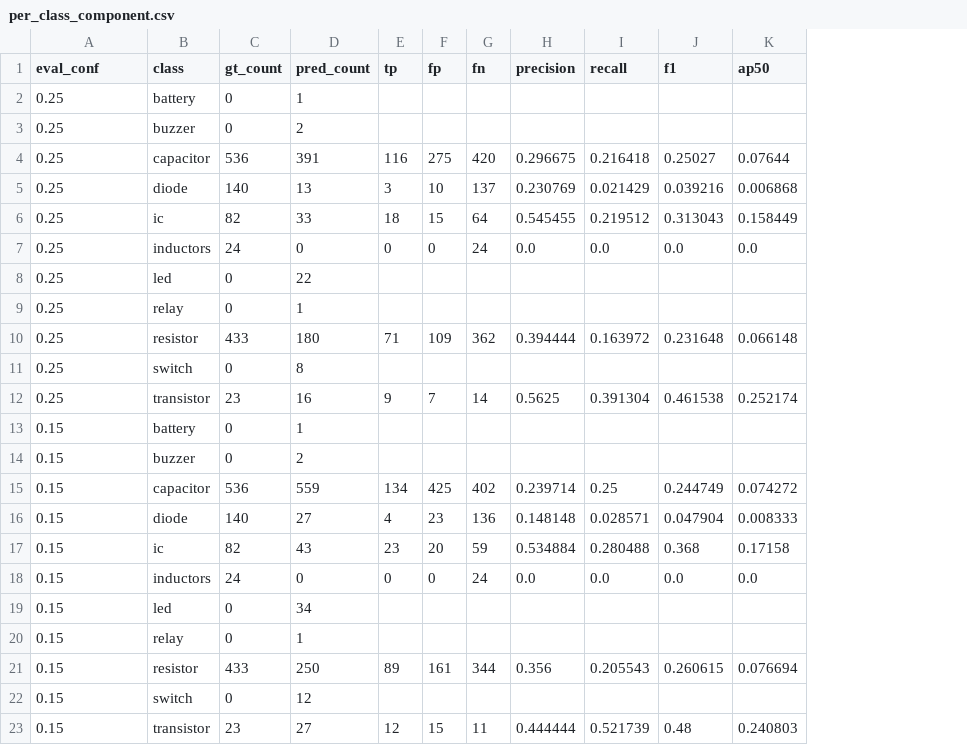
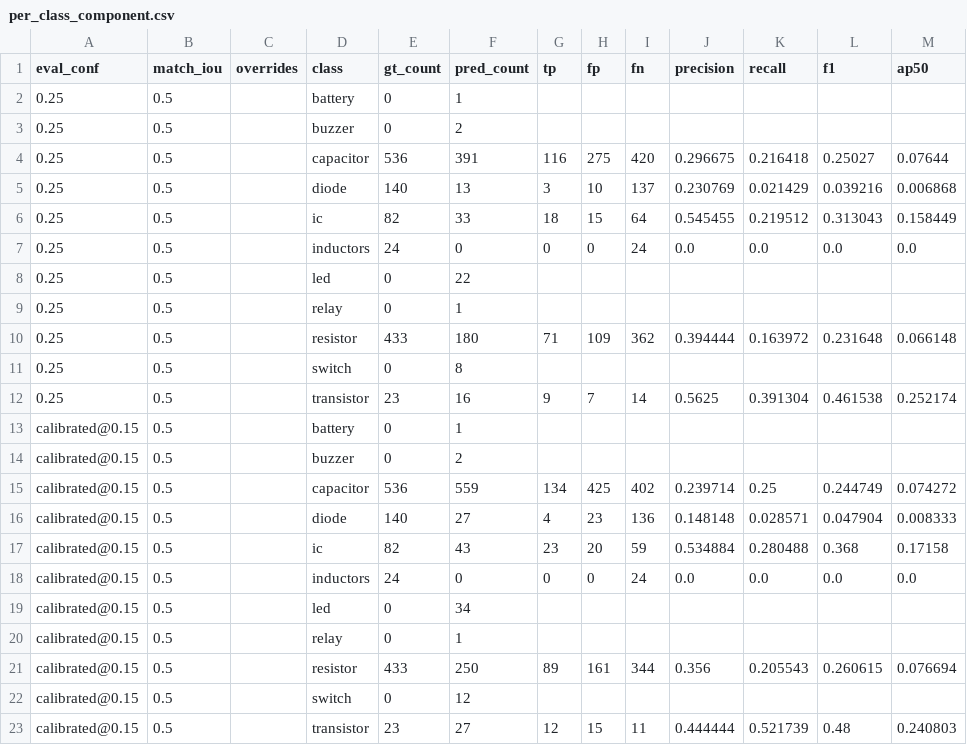
Before and after one commit to Gowri0504/SmartPCB, a CSV file: metrics/per_class_component.csv, drawn as a sheet; the diff names each change by its address in the sheet, - before the commit and + after, or states it on an @@ line.

```diff
--- a/metrics/per_class_component.csv
+++ b/metrics/per_class_component.csv
+column B (match_iou), rows 2-23: all 0.5
+column C (overrides), empty
-A13:A23 (eval_conf): 0.15
+A13:A23 (eval_conf): calibrated@0.15
```
Also changed, not shown: metrics/per_class_defect.csv, metrics/threshold_sweep_component.csv, 51 other files.
